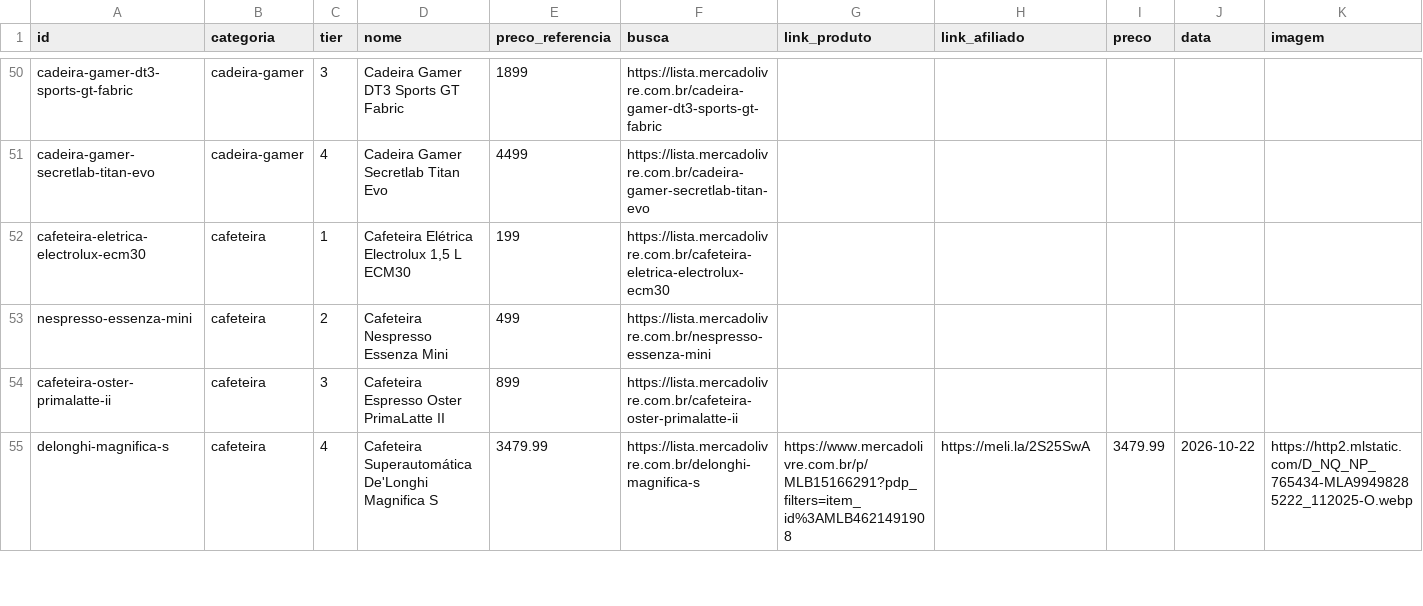
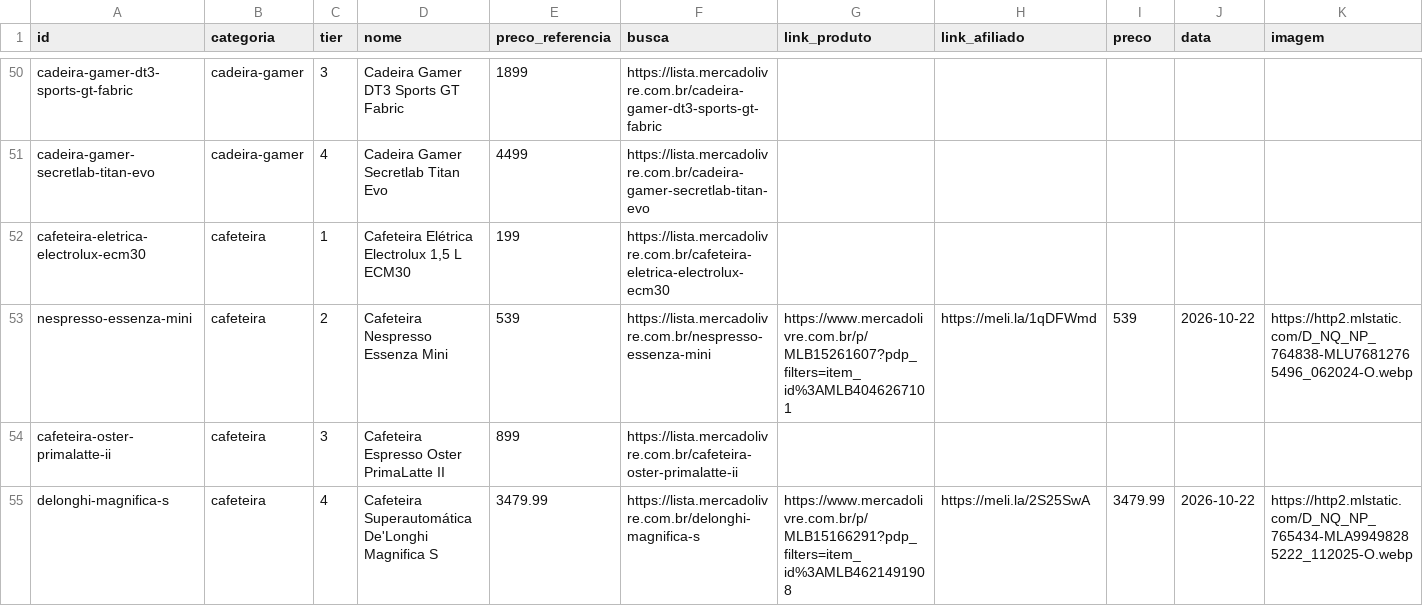
Before and after one commit to ThiagoBfim/house-shopping, a CSV file: data/affiliate/mercadolivre.csv, drawn as a sheet; only a part is shown, gaps mark what is left out; the diff covers the shown part only.

```diff
--- a/data/affiliate/mercadolivre.csv
+++ b/data/affiliate/mercadolivre.csv
@@ -52,3 +52,3 @@ cadeira-gamer-secretlab-titan-evo;cadeira-gamer;4;Cadeira Gamer Secretlab Titan
 cafeteira-eletrica-electrolux-ecm30;cafeteira;1;Cafeteira Elétrica Electrolux 1,5 L ECM30;199;https://lista.mercadolivre.com.br/cafeteira-eletrica-electrolux-ecm30;;;;;
-nespresso-essenza-mini;cafeteira;2;Cafeteira Nespresso Essenza Mini;499;https://lista.mercadolivre.com.br/nespresso-essenza-mini;;;;;
+nespresso-essenza-mini;cafeteira;2;Cafeteira Nespresso Essenza Mini;539;https://lista.mercadolivre.com.br/nespresso-essenza-mini;https://www.mercadolivre.com.br/p/MLB15261607?pdp_filters=item_id%3AMLB4046267101;https://meli.la/1qDFWmd;539;2026-10-22;https://http2.mlstatic.com/D_NQ_NP_764838-MLU76812765496_062024-O.webp
 cafeteira-oster-primalatte-ii;cafeteira;3;Cafeteira Espresso Oster PrimaLatte II;899;https://lista.mercadolivre.com.br/cafeteira-oster-primalatte-ii;;;;;
```
Also changed, not shown: 57 edited cells elsewhere in this file, 11 other files.
